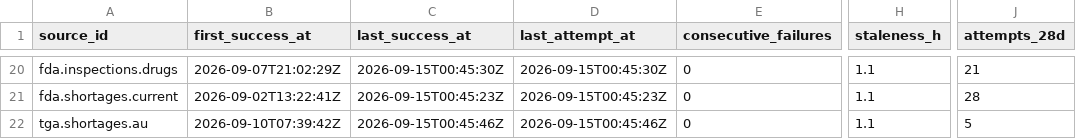
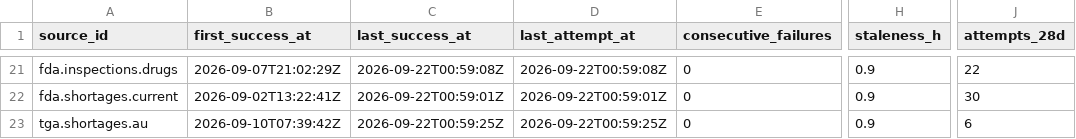
Before and after one commit to q3dresearch/wss-drug-scarcity, a CSV file: health/health.csv, drawn as a sheet; only a part is shown, gaps mark what is left out; addresses are those after the commit; the diff covers the shown part only; the diff names each change by its address in the sheet, - before the commit and + after, or states it on an @@ line.

```diff
--- a/health/health.csv
+++ b/health/health.csv
-C21 (last_success_at): 2026-09-15T00:45:30Z
+C21 (last_success_at): 2026-09-22T00:59:08Z
-D21 (last_attempt_at): 2026-09-15T00:45:30Z
+D21 (last_attempt_at): 2026-09-22T00:59:08Z
-H21:H23 (staleness_h): 1.1
+H21:H23 (staleness_h): 0.9
-J21 (attempts_28d): 21
+J21 (attempts_28d): 22
-C22 (last_success_at): 2026-09-15T00:45:23Z
+C22 (last_success_at): 2026-09-22T00:59:01Z
-D22 (last_attempt_at): 2026-09-15T00:45:23Z
+D22 (last_attempt_at): 2026-09-22T00:59:01Z
-J22 (attempts_28d): 28
+J22 (attempts_28d): 30
-C23 (last_success_at): 2026-09-15T00:45:46Z
+C23 (last_success_at): 2026-09-22T00:59:25Z
-D23 (last_attempt_at): 2026-09-15T00:45:46Z
+D23 (last_attempt_at): 2026-09-22T00:59:25Z
-J23 (attempts_28d): 5
+J23 (attempts_28d): 6
```
Also changed, not shown: 1 added row and 41 edited cells elsewhere in this file, 1 other file.
